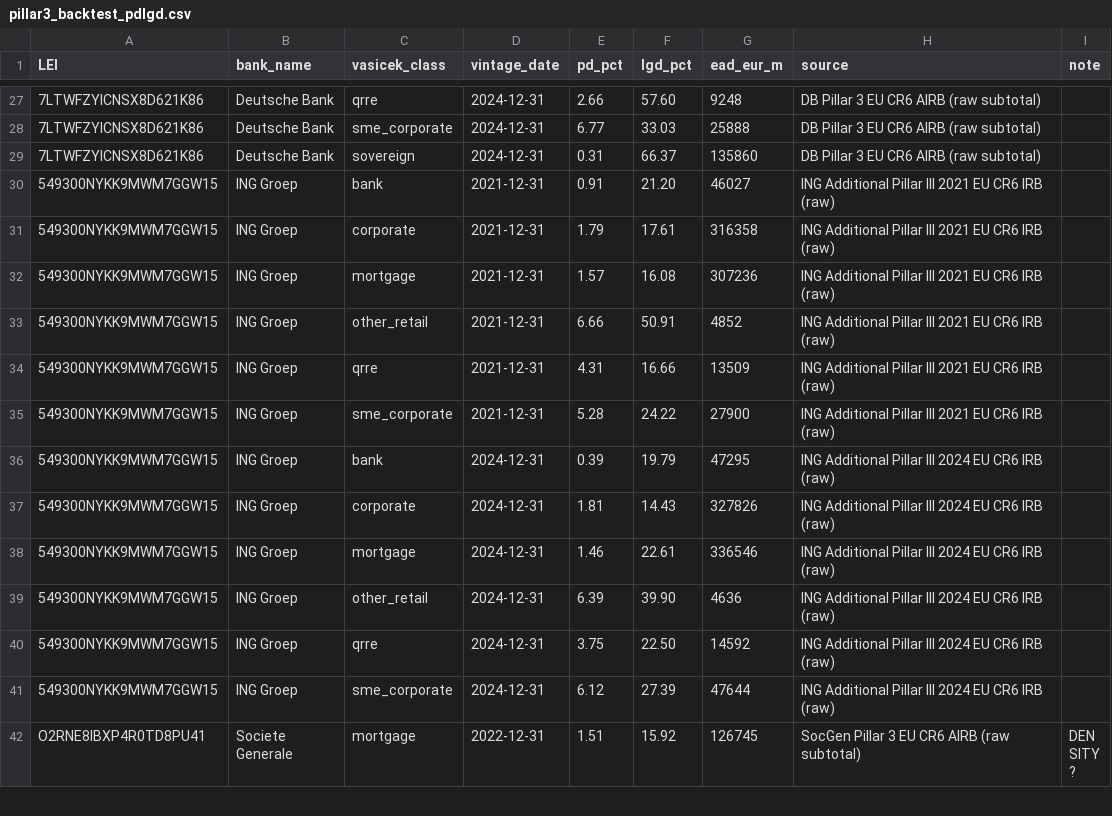
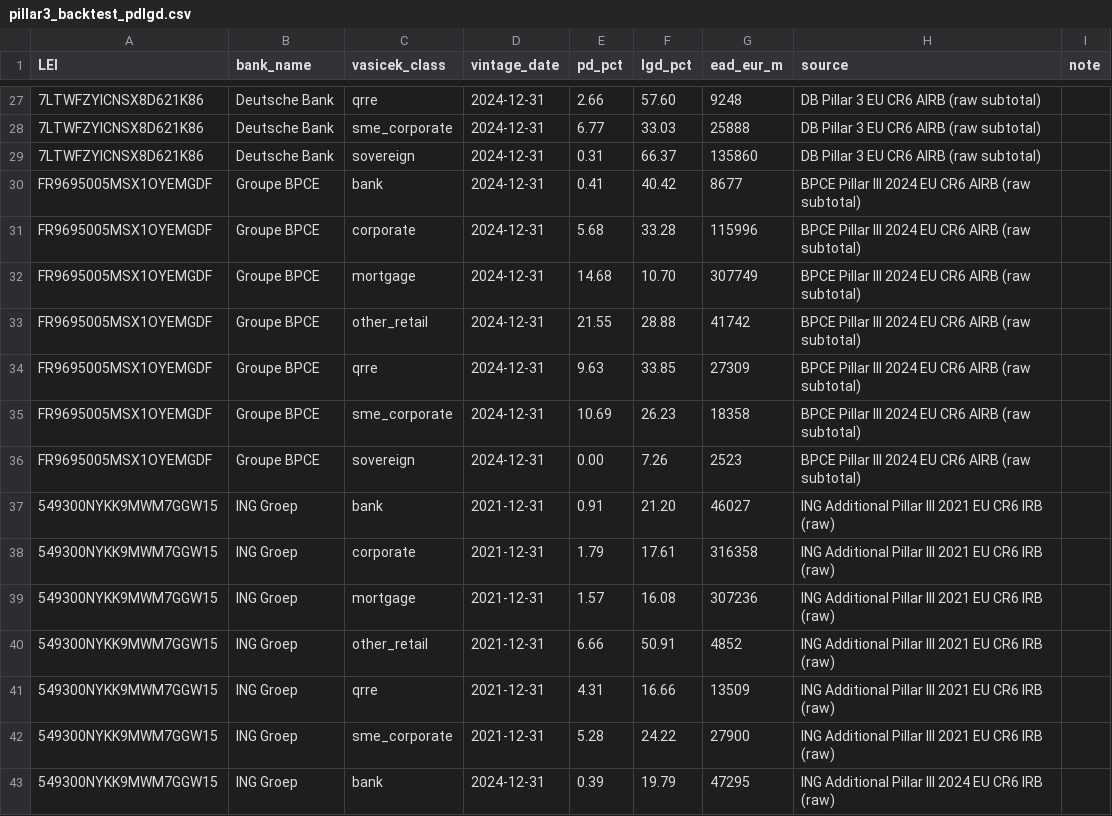
Before and after one commit to blerongashi12-code/Risk-Management, a CSV file: Risk management/data/pillar3_backtest_pdlgd.csv, drawn as a sheet; only a part is shown, gaps mark what is left out; the shorter side is filled out with more unchanged rows; the diff names each change by its address in the sheet, - before the commit and + after, or states it on an @@ line.

```diff
--- a/Risk management/data/pillar3_backtest_pdlgd.csv
+++ b/Risk management/data/pillar3_backtest_pdlgd.csv
+row 30: FR9695005MSX1OYEMGDF | Groupe BPCE | bank | 2024-12-31 | 0.41 | 40.42 | 8677 | BPCE Pillar III 2024 EU CR6 AIRB (raw subtotal)
+row 31: FR9695005MSX1OYEMGDF | Groupe BPCE | corporate | 2024-12-31 | 5.68 | 33.28 | 115996 | BPCE Pillar III 2024 EU CR6 AIRB (raw subtotal)
+row 32: FR9695005MSX1OYEMGDF | Groupe BPCE | mortgage | 2024-12-31 | 14.68 | 10.70 | 307749 | BPCE Pillar III 2024 EU CR6 AIRB (raw subtotal)
+row 33: FR9695005MSX1OYEMGDF | Groupe BPCE | other_retail | 2024-12-31 | 21.55 | 28.88 | 41742 | BPCE Pillar III 2024 EU CR6 AIRB (raw subtotal)
+row 34: FR9695005MSX1OYEMGDF | Groupe BPCE | qrre | 2024-12-31 | 9.63 | 33.85 | 27309 | BPCE Pillar III 2024 EU CR6 AIRB (raw subtotal)
+row 35: FR9695005MSX1OYEMGDF | Groupe BPCE | sme_corporate | 2024-12-31 | 10.69 | 26.23 | 18358 | BPCE Pillar III 2024 EU CR6 AIRB (raw subtotal)
+row 36: FR9695005MSX1OYEMGDF | Groupe BPCE | sovereign | 2024-12-31 | 0.00 | 7.26 | 2523 | BPCE Pillar III 2024 EU CR6 AIRB (raw subtotal)
```
Also changed, not shown: 23 other files.
